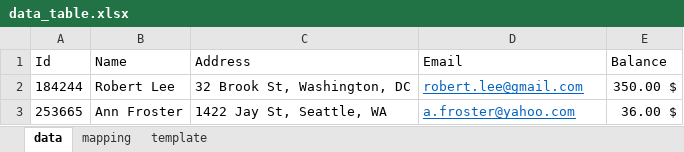
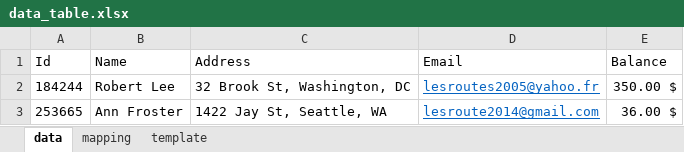
Before and after one commit to eliasJambari/docgen, an Excel workbook: input_files/data_table.xlsx, sheet data, drawn as a sheet; values as stored, in another font and other column widths than the file's, no borders; the diff names each change by its address in the sheet, - before the commit and + after, or states it on an @@ line.

```diff
--- a/input_files/data_table.xlsx (sheet data)
+++ b/input_files/data_table.xlsx (sheet data)
-D2 (Email): robert.lee@gmail.com
+D2 (Email): lesroutes2005@yahoo.fr
-D3 (Email): a.froster@yahoo.com
+D3 (Email): lesroute2014@gmail.com
```
Also changed, not shown: sheet mapping, 10 other files.
